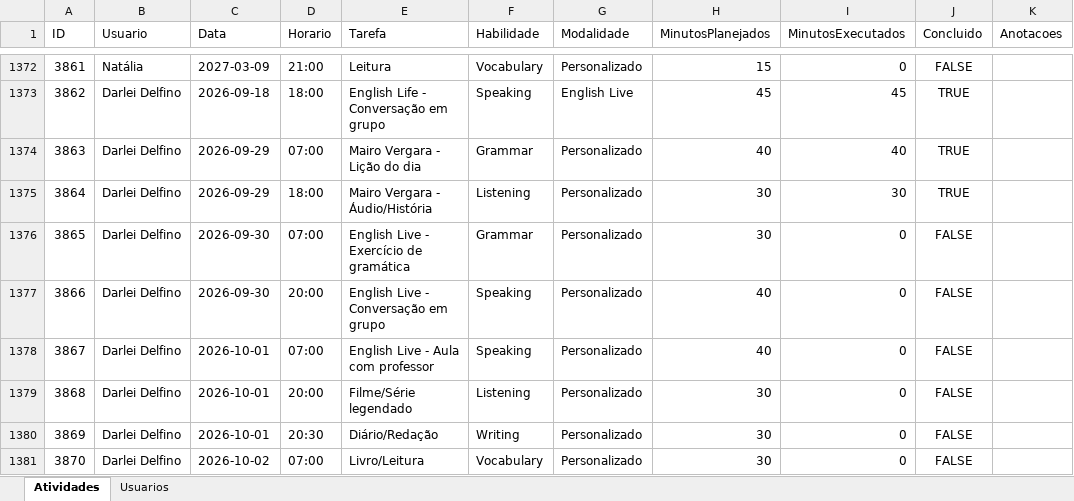
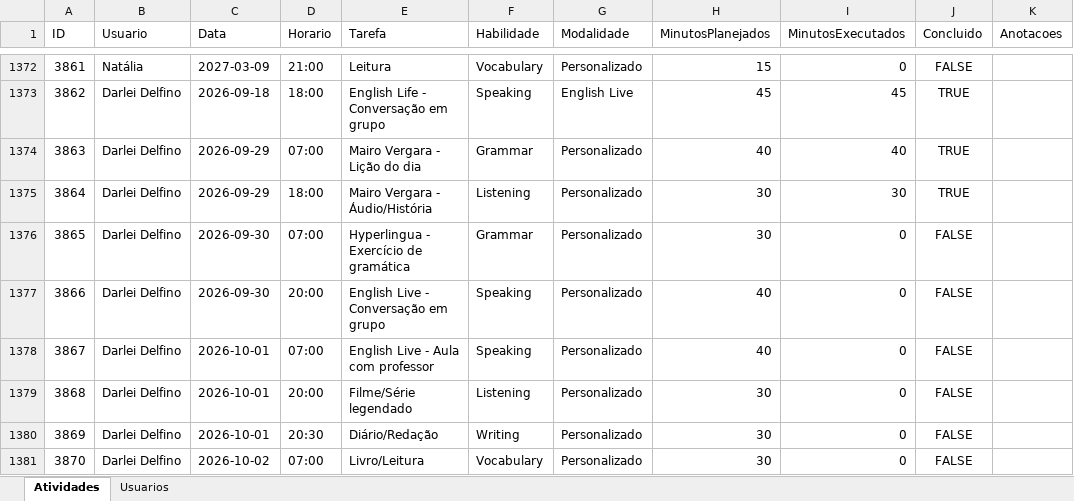
Before and after one commit to Jonh3456/englishdashboarddata, an Excel workbook: data/estudo_ingles_dados.xlsx, sheet Atividades, drawn as a sheet; only a part is shown, gaps mark what is left out; values as stored, in another font and other column widths than the file's, no borders; the diff names each change by its address in the sheet, - before the commit and + after, or states it on an @@ line.

Commit message:
Editar atividade

```diff
--- a/data/estudo_ingles_dados.xlsx (sheet Atividades)
+++ b/data/estudo_ingles_dados.xlsx (sheet Atividades)
-E1376 (Tarefa): English Live - Exercício de gramática
+E1376 (Tarefa): Hyperlingua - Exercício de gramática
```
